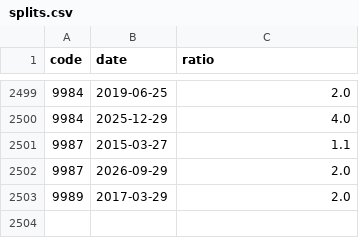
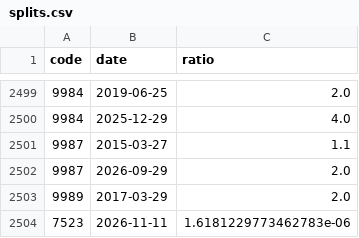
Before and after one commit to harashin96/BAKUHANE_KABU, a CSV file: data/splits.csv, drawn as a sheet; only a part is shown, gaps mark what is left out.

```diff
--- a/data/splits.csv
+++ b/data/splits.csv
@@ -2503 +2503,2 @@ code,date,ratio
 9989,2017-03-29,2.0
+7523,2026-11-11,1.6181229773462783e-06
```
Also changed, not shown: data/edinet/edinet_codes.csv, data/edinet/tob.csv, 11 other files.
